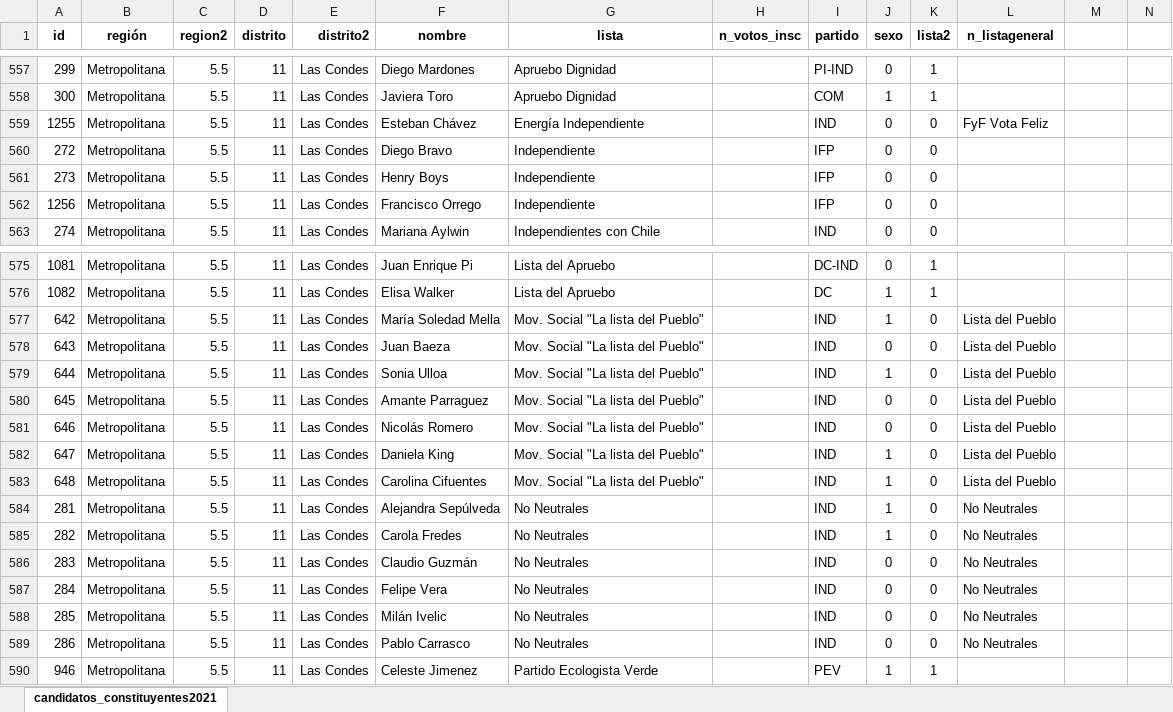
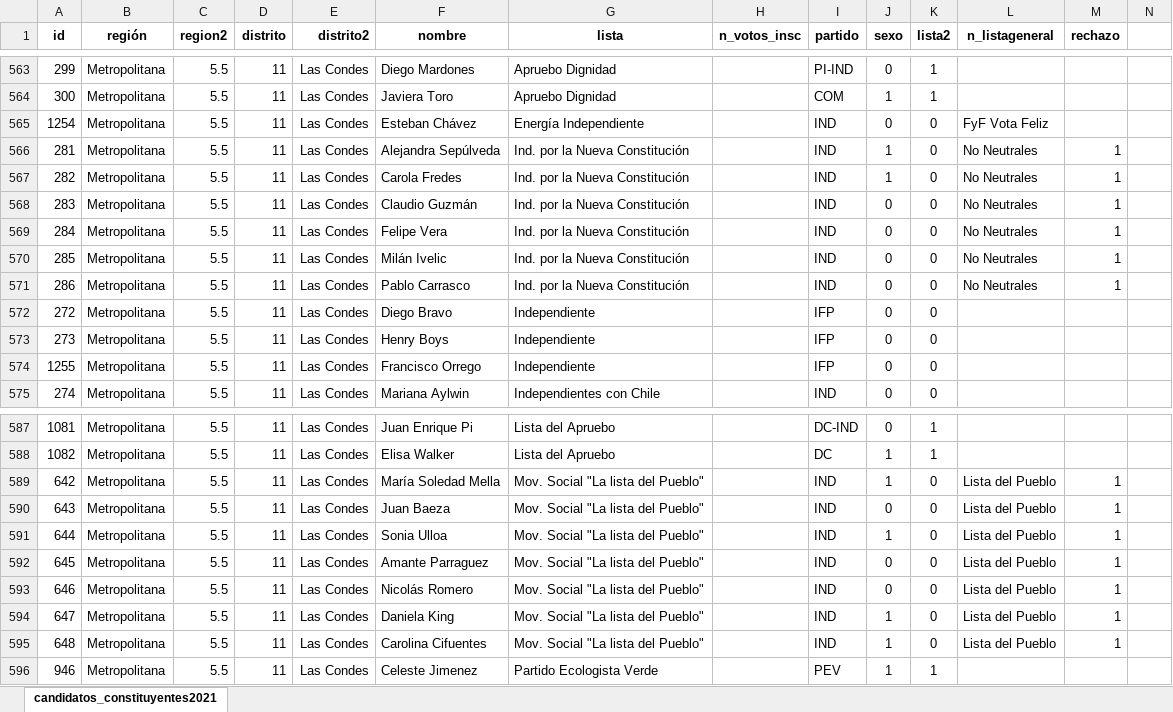
Before and after one commit to tresquintos/candidatos, an Excel workbook: constituyentes 2021/candidatos_constituyentes2021.xlsx, sheet candidatos_constituyentes2021, drawn as a sheet; only a part is shown, gaps mark what is left out; values as stored, in another font and other column widths than the file's, no borders; removed rows and columns are numbered as before the commit, all else as after; the diff covers the shown part only; the diff names each change by its address in the sheet, - before the commit and + after, or states it on an @@ line.

```diff
--- a/constituyentes 2021/candidatos_constituyentes2021.xlsx (sheet candidatos_constituyentes2021)
+++ b/constituyentes 2021/candidatos_constituyentes2021.xlsx (sheet candidatos_constituyentes2021)
-M1: (empty)
+M1: rechazo
-A565 (id): 1255
+A565 (id): 1254
+row 566: 281 | Metropolitana | 5.5 | 11 | Las Condes | Alejandra Sepúlveda | Ind. por la Nueva Constitución |  | IND | 1 | 0 | No Neutrales | 1
+row 567: 282 | Metropolitana | 5.5 | 11 | Las Condes | Carola Fredes | Ind. por la Nueva Constitución |  | IND | 1 | 0 | No Neutrales | 1
+row 568: 283 | Metropolitana | 5.5 | 11 | Las Condes | Claudio Guzmán | Ind. por la Nueva Constitución |  | IND | 0 | 0 | No Neutrales | 1
+row 569: 284 | Metropolitana | 5.5 | 11 | Las Condes | Felipe Vera | Ind. por la Nueva Constitución |  | IND | 0 | 0 | No Neutrales | 1
+row 570: 285 | Metropolitana | 5.5 | 11 | Las Condes | Milán Ivelic | Ind. por la Nueva Constitución |  | IND | 0 | 0 | No Neutrales | 1
+row 571: 286 | Metropolitana | 5.5 | 11 | Las Condes | Pablo Carrasco | Ind. por la Nueva Constitución |  | IND | 0 | 0 | No Neutrales | 1
-A574 (id): 1256
+A574 (id): 1255
-M589:M595 (rechazo): (empty)
+M589:M595 (rechazo): 1
-row 584: 281 | Metropolitana | 5.5 | 11 | Las Condes | Alejandra Sepúlveda | No Neutrales |  | IND | 1 | 0 | No Neutrales
-row 585: 282 | Metropolitana | 5.5 | 11 | Las Condes | Carola Fredes | No Neutrales |  | IND | 1 | 0 | No Neutrales
-row 586: 283 | Metropolitana | 5.5 | 11 | Las Condes | Claudio Guzmán | No Neutrales |  | IND | 0 | 0 | No Neutrales
-row 587: 284 | Metropolitana | 5.5 | 11 | Las Condes | Felipe Vera | No Neutrales |  | IND | 0 | 0 | No Neutrales
-row 588: 285 | Metropolitana | 5.5 | 11 | Las Condes | Milán Ivelic | No Neutrales |  | IND | 0 | 0 | No Neutrales
-row 589: 286 | Metropolitana | 5.5 | 11 | Las Condes | Pablo Carrasco | No Neutrales |  | IND | 0 | 0 | No Neutrales
```
Also changed, not shown: 29 added rows, 13 removed rows and 173 edited cells elsewhere in this sheet, 1 other file.
